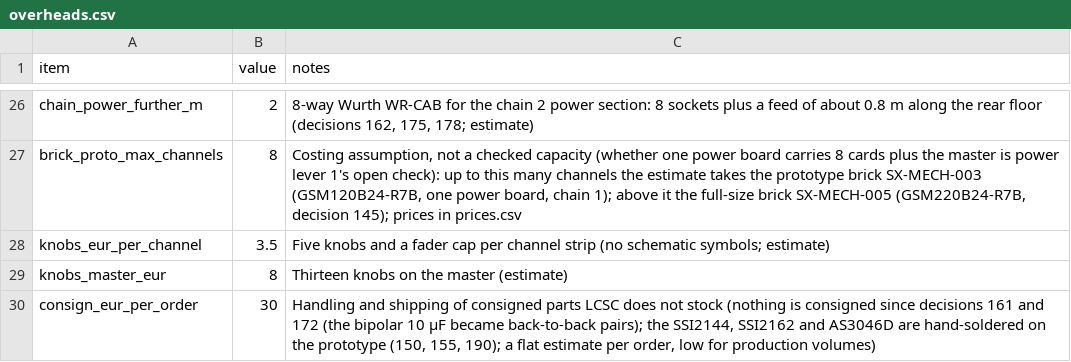
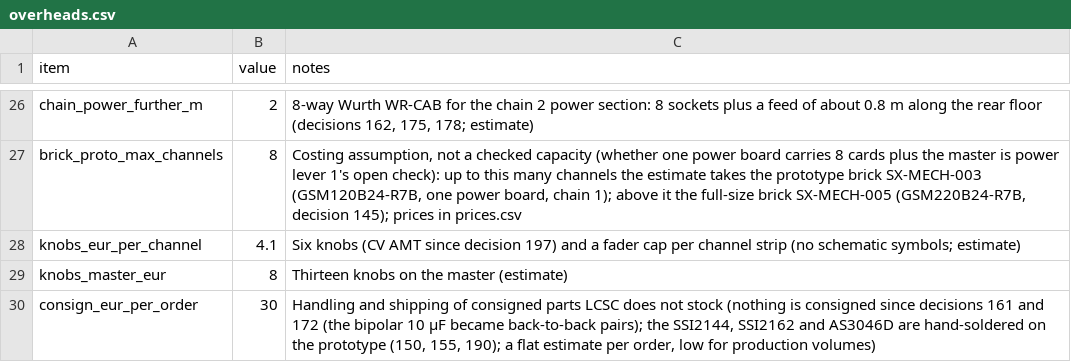
Before and after one commit to plektra/syntsamix, a CSV file: docs/costs/overheads.csv, drawn as a sheet; only a part is shown, gaps mark what is left out.

```diff
--- a/docs/costs/overheads.csv
+++ b/docs/costs/overheads.csv
@@ -27,3 +27,3 @@ chain_power_further_m,2,"8-way Wurth WR-CAB for the chain 2 power section: 8 soc
 brick_proto_max_channels,8,"Costing assumption, not a checked capacity (whether one power board carries 8 cards plus the master is power lever 1's open check): up to this many channels the estimate takes the prototype brick SX-MECH-003 (GSM120B24-R7B, one power board, chain 1); above it the full-size brick SX-MECH-005 (GSM220B24-R7B, decision 145); prices in prices.csv"
-knobs_eur_per_channel,3.5,Five knobs and a fader cap per channel strip (no schematic symbols; estimate)
+knobs_eur_per_channel,4.1,Six knobs (CV AMT since decision 197) and a fader cap per channel strip (no schematic symbols; estimate)
 knobs_master_eur,8,Thirteen knobs on the master (estimate)
```
Also changed, not shown: docs/costs/prices.csv, docs/parts.csv, 16 other files.
